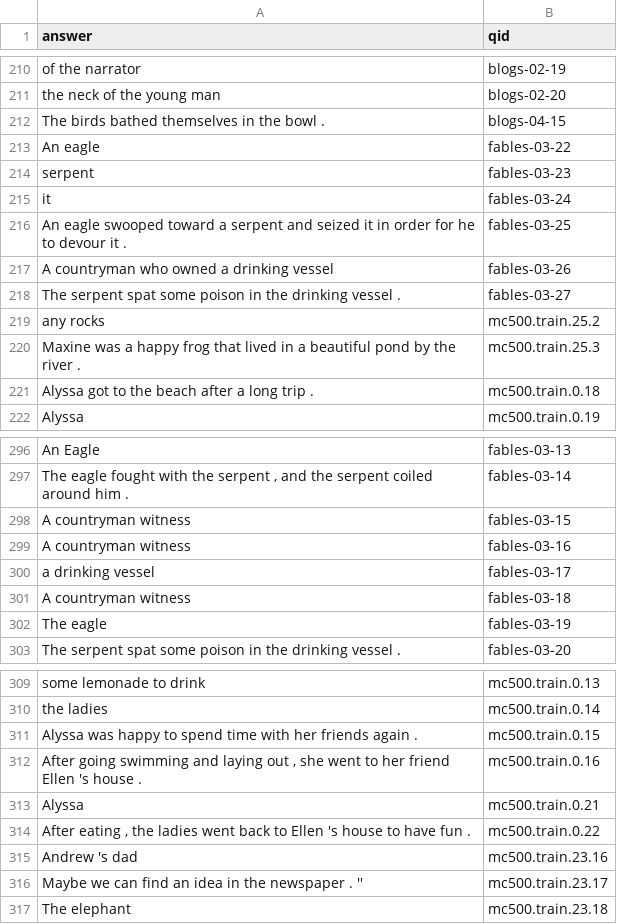
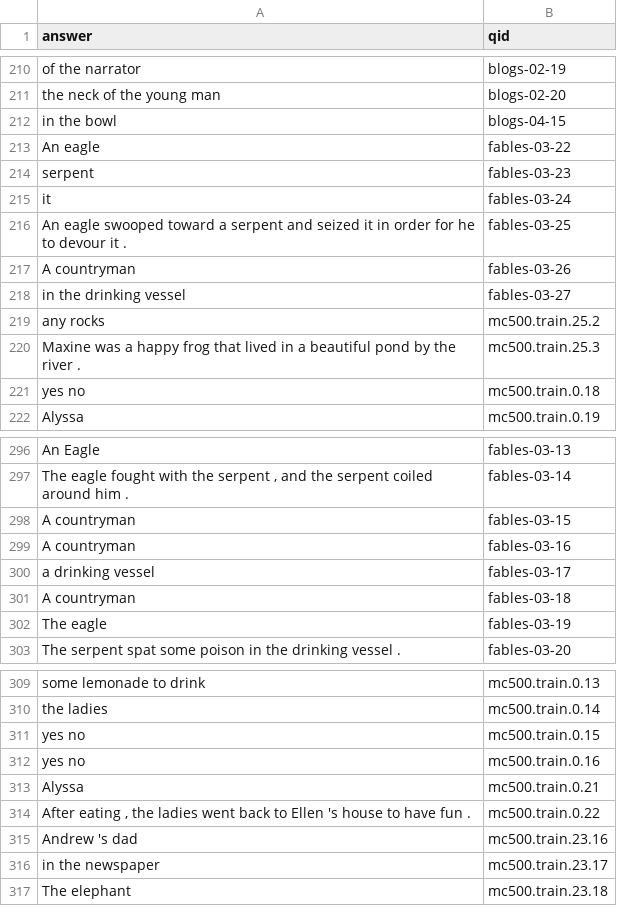
Before and after one commit to mvassos/cmps143-project, a TSV file: hw8-responses.tsv, drawn as a sheet; only a part is shown, gaps mark what is left out; the diff covers the shown part only.

```diff
--- a/hw8-responses.tsv
+++ b/hw8-responses.tsv
@@ -211,3 +211,3 @@ of the narrator	blogs-02-19
 the neck of the young man	blogs-02-20
-The birds bathed themselves in the bowl .	blogs-04-15
+in the bowl	blogs-04-15
 An eagle	fables-03-22
@@ -216,7 +216,7 @@ it	fables-03-24
 An eagle swooped toward a serpent and seized it in order for he to devour it .	fables-03-25
-A countryman who owned a drinking vessel	fables-03-26
-The serpent spat some poison in the drinking vessel .	fables-03-27
+A countryman	fables-03-26
+in the drinking vessel	fables-03-27
 any rocks	mc500.train.25.2
 Maxine was a happy frog that lived in a beautiful pond by the river .	mc500.train.25.3
-Alyssa got to the beach after a long trip .	mc500.train.0.18
+yes no	mc500.train.0.18
 Alyssa	mc500.train.0.19
@@ -297,6 +297,6 @@ An Eagle	fables-03-13
 The eagle fought with the serpent , and the serpent coiled around him .	fables-03-14
-A countryman witness	fables-03-15
-A countryman witness	fables-03-16
+A countryman	fables-03-15
+A countryman	fables-03-16
 a drinking vessel	fables-03-17
-A countryman witness	fables-03-18
+A countryman	fables-03-18
 The eagle	fables-03-19
@@ -310,4 +310,4 @@ some lemonade to drink	mc500.train.0.13
 the ladies	mc500.train.0.14
-Alyssa was happy to spend time with her friends again .	mc500.train.0.15
-After going swimming and laying out , she went to her friend Ellen 's house .	mc500.train.0.16
+yes no	mc500.train.0.15
+yes no	mc500.train.0.16
 Alyssa	mc500.train.0.21
@@ -315,3 +315,3 @@ After eating , the ladies went back to Ellen 's house to have fun .	mc500.train.
 Andrew 's dad	mc500.train.23.16
-Maybe we can find an idea in the newspaper . ''	mc500.train.23.17
+in the newspaper	mc500.train.23.17
 The elephant	mc500.train.23.18
```
Also changed, not shown: 14 edited cells elsewhere in this file, 1 other file.
